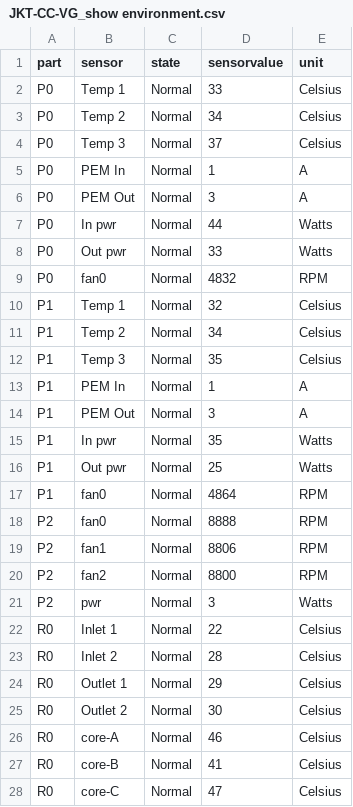
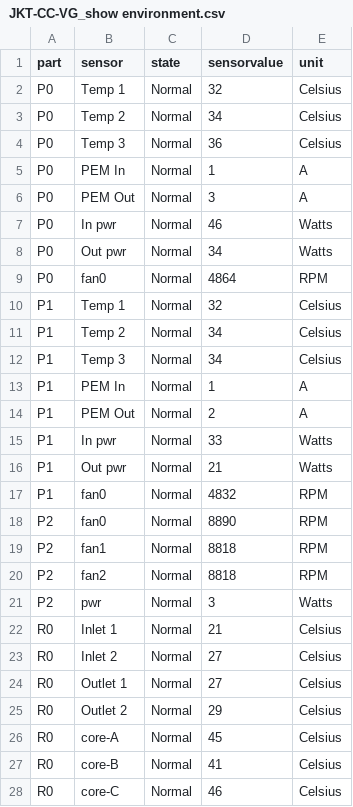
Before and after one commit to helenaferdy/Project1, a CSV file: out/Environment/JKT-CC-VG_show environment.csv, drawn as a sheet; only a part is shown; the diff covers the shown part only.

```diff
--- a/out/Environment/JKT-CC-VG_show environment.csv
+++ b/out/Environment/JKT-CC-VG_show environment.csv
@@ -1,28 +1,28 @@
 part,sensor,state,sensorvalue,unit
- P0,Temp 1,Normal,33,Celsius
+ P0,Temp 1,Normal,32,Celsius
  P0,Temp 2,Normal,34,Celsius
- P0,Temp 3,Normal,37,Celsius
+ P0,Temp 3,Normal,36,Celsius
  P0,PEM In,Normal,1,A
  P0,PEM Out,Normal,3,A
- P0,In pwr,Normal,44,Watts
- P0,Out pwr,Normal,33,Watts
- P0,fan0,Normal,4832,RPM
+ P0,In pwr,Normal,46,Watts
+ P0,Out pwr,Normal,34,Watts
+ P0,fan0,Normal,4864,RPM
  P1,Temp 1,Normal,32,Celsius
  P1,Temp 2,Normal,34,Celsius
- P1,Temp 3,Normal,35,Celsius
+ P1,Temp 3,Normal,34,Celsius
  P1,PEM In,Normal,1,A
- P1,PEM Out,Normal,3,A
- P1,In pwr,Normal,35,Watts
- P1,Out pwr,Normal,25,Watts
- P1,fan0,Normal,4864,RPM
- P2,fan0,Normal,8888,RPM
- P2,fan1,Normal,8806,RPM
- P2,fan2,Normal,8800,RPM
+ P1,PEM Out,Normal,2,A
+ P1,In pwr,Normal,33,Watts
+ P1,Out pwr,Normal,21,Watts
+ P1,fan0,Normal,4832,RPM
+ P2,fan0,Normal,8890,RPM
+ P2,fan1,Normal,8818,RPM
+ P2,fan2,Normal,8818,RPM
  P2,pwr,Normal,3,Watts
- R0,Inlet 1,Normal,22,Celsius
- R0,Inlet 2,Normal,28,Celsius
- R0,Outlet 1,Normal,29,Celsius
- R0,Outlet 2,Normal,30,Celsius
- R0,core-A,Normal,46,Celsius
+ R0,Inlet 1,Normal,21,Celsius
+ R0,Inlet 2,Normal,27,Celsius
+ R0,Outlet 1,Normal,27,Celsius
+ R0,Outlet 2,Normal,29,Celsius
+ R0,core-A,Normal,45,Celsius
  R0,core-B,Normal,41,Celsius
- R0,core-C,Normal,47,Celsius
+ R0,core-C,Normal,46,Celsius
```
Also changed, not shown: 15 edited cells elsewhere in this file, out/Environment/MKS-CC-VG_show environment.csv, 5 other files.
